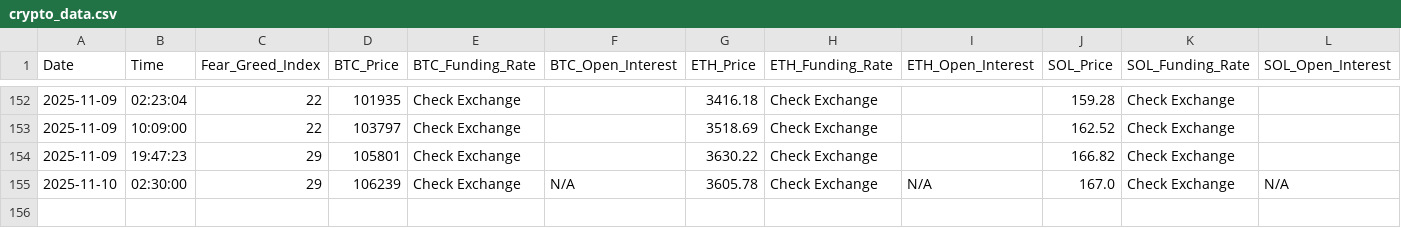
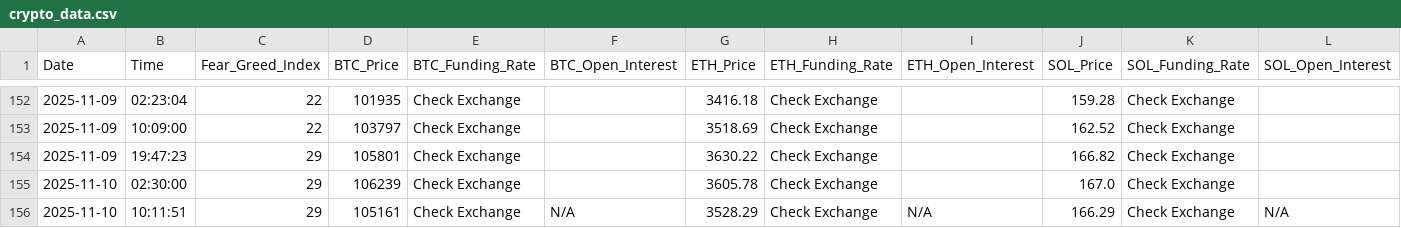
Before and after one commit to Bartender39/Crypto-Data-Logger, a CSV file: crypto_data.csv, drawn as a sheet; only a part is shown, gaps mark what is left out.

```diff
--- a/crypto_data.csv
+++ b/crypto_data.csv
@@ -154,2 +154,3 @@ Date,Time,Fear_Greed_Index,BTC_Price,BTC_Funding_Rate,BTC_Open_Interest,ETH_Pric
 2025-11-09,19:47:23,29,105801,Check Exchange,,3630.22,Check Exchange,,166.82,Check Exchange,
-2025-11-10,02:30:00,29,106239,Check Exchange,N/A,3605.78,Check Exchange,N/A,167.0,Check Exchange,N/A
+2025-11-10,02:30:00,29,106239,Check Exchange,,3605.78,Check Exchange,,167.0,Check Exchange,
+2025-11-10,10:11:51,29,105161,Check Exchange,N/A,3528.29,Check Exchange,N/A,166.29,Check Exchange,N/A
```
Also changed, not shown: 1 other file.
